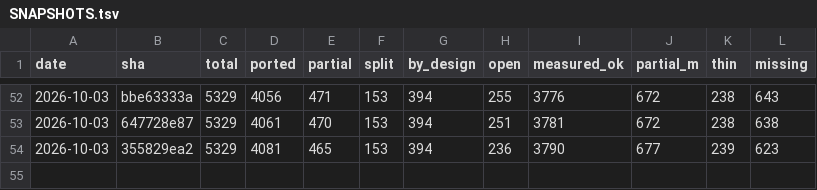
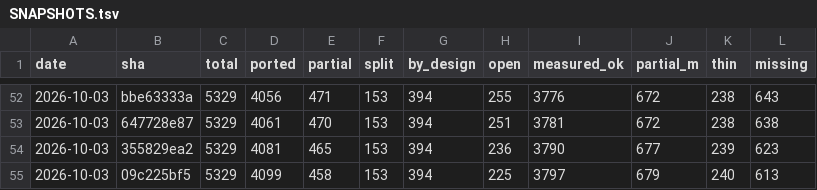
Before and after one commit to richie3366/teleport-contest, a TSV file: docs/ledger/SNAPSHOTS.tsv, drawn as a sheet; only a part is shown, gaps mark what is left out.

```diff
--- a/docs/ledger/SNAPSHOTS.tsv
+++ b/docs/ledger/SNAPSHOTS.tsv
@@ -54 +54,2 @@ date	sha	total	ported	partial	split	by_design	open	measured_ok	partial_m	thin	mi
 2026-10-03	355829ea2	5329	4081	465	153	394	236	3790	677	239	623
+2026-10-03	09c225bf5	5329	4099	458	153	394	225	3797	679	240	613
```
Also changed, not shown: 13 other files.
